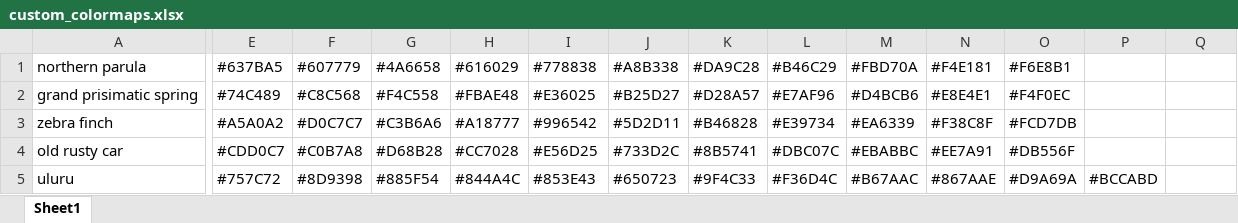
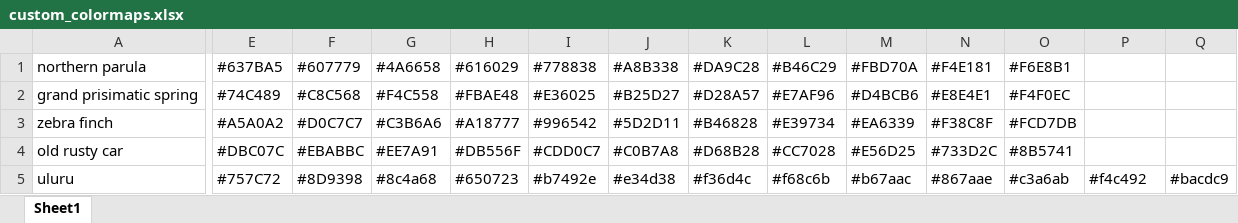
Before and after one commit to dhasterok/LaserMapExplorer, an Excel workbook: resources/app_data/custom_colormaps.xlsx, sheet Sheet1, drawn as a sheet; only a part is shown, gaps mark what is left out; values as stored, in another font and other column widths than the file's, no borders; the diff covers the shown part only; the diff names each change by its address in the sheet, - before the commit and + after, or states it on an @@ line.

```diff
--- a/resources/app_data/custom_colormaps.xlsx (sheet Sheet1)
+++ b/resources/app_data/custom_colormaps.xlsx (sheet Sheet1)
-E4 (#637BA5): #CDD0C7
+E4 (#637BA5): #DBC07C
-F4 (#607779): #C0B7A8
+F4 (#607779): #EBABBC
-G4 (#4A6658): #D68B28
+G4 (#4A6658): #EE7A91
-H4 (#616029): #CC7028
+H4 (#616029): #DB556F
-I4 (#778838): #E56D25
+I4 (#778838): #CDD0C7
-J4 (#A8B338): #733D2C
+J4 (#A8B338): #C0B7A8
-K4 (#DA9C28): #8B5741
+K4 (#DA9C28): #D68B28
-L4 (#B46C29): #DBC07C
+L4 (#B46C29): #CC7028
-M4 (#FBD70A): #EBABBC
+M4 (#FBD70A): #E56D25
-N4 (#F4E181): #EE7A91
+N4 (#F4E181): #733D2C
-O4 (#F6E8B1): #DB556F
+O4 (#F6E8B1): #8B5741
-G5 (#4A6658): #885F54
+G5 (#4A6658): #8c4a68
-H5 (#616029): #844A4C
+H5 (#616029): #650723
-I5 (#778838): #853E43
+I5 (#778838): #b7492e
-J5 (#A8B338): #650723
+J5 (#A8B338): #e34d38
-K5 (#DA9C28): #9F4C33
+K5 (#DA9C28): #f36d4c
-L5 (#B46C29): #F36D4C
+L5 (#B46C29): #f68c6b
-M5 (#FBD70A): #B67AAC
+M5 (#FBD70A): #b67aac
-N5 (#F4E181): #867AAE
+N5 (#F4E181): #867aae
-O5 (#F6E8B1): #D9A69A
+O5 (#F6E8B1): #c3a6ab
-P5: #BCCABD
+P5: #f4c492
-Q5: (empty)
+Q5: #bacdc9
```
Also changed, not shown: 28 edited cells elsewhere in this sheet, 3 other files.
